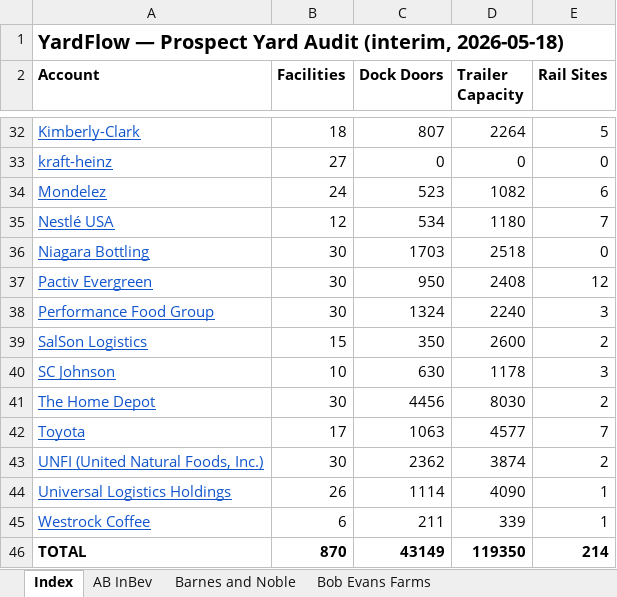
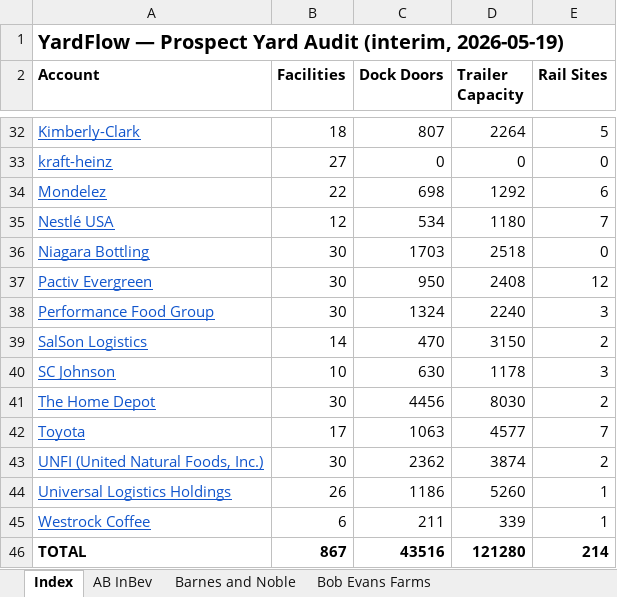
Before and after one commit to caseyglarkin2-png/modex-gtm, an Excel workbook: output/yard-audits/YardFlow-Master-Audit.xlsx, sheet Index, drawn as a sheet; only a part is shown, gaps mark what is left out; values as stored, in another font and other column widths than the file's, no borders; the diff names each change by its address in the sheet, - before the commit and + after, or states it on an @@ line.

```diff
--- a/output/yard-audits/YardFlow-Master-Audit.xlsx (sheet Index)
+++ b/output/yard-audits/YardFlow-Master-Audit.xlsx (sheet Index)
-A1 (Account): …Audit (interim, 2026-05-18)
+A1 (Account): …Audit (interim, 2026-05-19)
-B34 (Facilities): 24
+B34 (Facilities): 22
-C34 (Dock Doors): 523
+C34 (Dock Doors): 698
-D34 (Trailer Capacity): 1082
+D34 (Trailer Capacity): 1292
-B39 (Facilities): 15
+B39 (Facilities): 14
-C39 (Dock Doors): 350
+C39 (Dock Doors): 470
-D39 (Trailer Capacity): 2600
+D39 (Trailer Capacity): 3150
-C44 (Dock Doors): 1114
+C44 (Dock Doors): 1186
-D44 (Trailer Capacity): 4090
+D44 (Trailer Capacity): 5260
-B46 (Facilities): 870
+B46 (Facilities): 867
-C46 (Dock Doors): 43149
+C46 (Dock Doors): 43516
-D46 (Trailer Capacity): 119350
+D46 (Trailer Capacity): 121280
```
Also changed, not shown: sheet Mondelez, sheet Universal Logistics Holdings, sheet SalSon Logistics, 46 other files.
